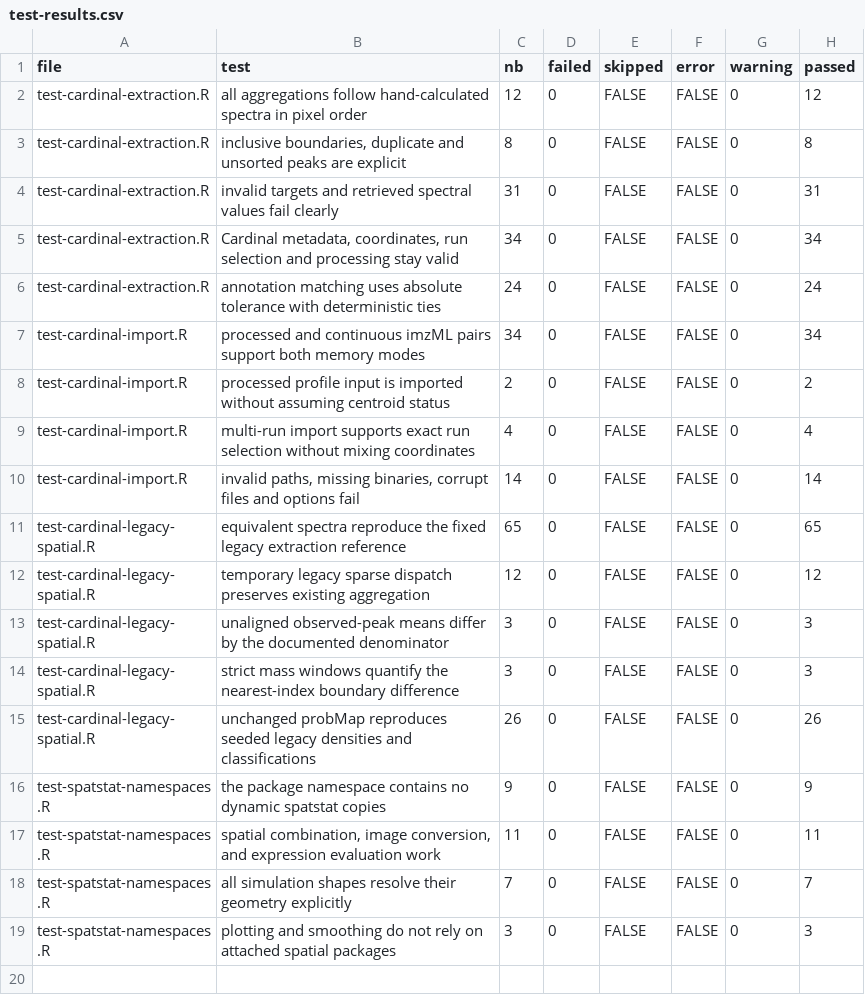
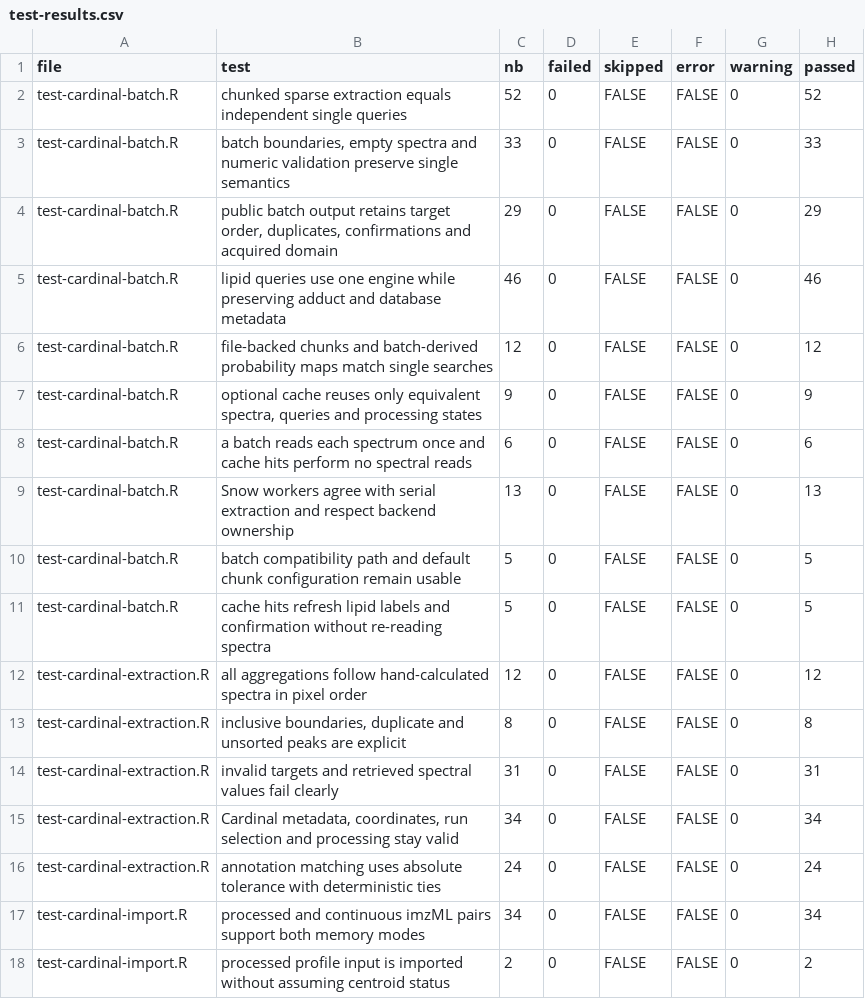
Before and after one commit to CeMOS-Mannheim/moleculaR, a CSV file: docs/Cardinal-migration/test-results.csv, drawn as a sheet; only a part is shown; the shorter side is filled out with more unchanged rows.

Commit message:
feat: add Cardinal-native batch analyte and lipid extraction

```diff
--- a/docs/Cardinal-migration/test-results.csv
+++ b/docs/Cardinal-migration/test-results.csv
@@ -1,2 +1,12 @@
 "file","test","nb","failed","skipped","error","warning","passed"
+"test-cardinal-batch.R","chunked sparse extraction equals independent single queries",52,0,FALSE,FALSE,0,52
+"test-cardinal-batch.R","batch boundaries, empty spectra and numeric validation preserve single semantics",33,0,FALSE,FALSE,0,33
+"test-cardinal-batch.R","public batch output retains target order, duplicates, confirmations and acquired domain",29,0,FALSE,FALSE,0,29
+"test-cardinal-batch.R","lipid queries use one engine while preserving adduct and database metadata",46,0,FALSE,FALSE,0,46
+"test-cardinal-batch.R","file-backed chunks and batch-derived probability maps match single searches",12,0,FALSE,FALSE,0,12
+"test-cardinal-batch.R","optional cache reuses only equivalent spectra, queries and processing states",9,0,FALSE,FALSE,0,9
+"test-cardinal-batch.R","a batch reads each spectrum once and cache hits perform no spectral reads",6,0,FALSE,FALSE,0,6
+"test-cardinal-batch.R","Snow workers agree with serial extraction and respect backend ownership",13,0,FALSE,FALSE,0,13
+"test-cardinal-batch.R","batch compatibility path and default chunk configuration remain usable",5,0,FALSE,FALSE,0,5
+"test-cardinal-batch.R","cache hits refresh lipid labels and confirmation without re-reading spectra",5,0,FALSE,FALSE,0,5
 "test-cardinal-extraction.R","all aggregations follow hand-calculated spectra in pixel order",12,0,FALSE,FALSE,0,12
```
Also changed, not shown: 16 other files.
